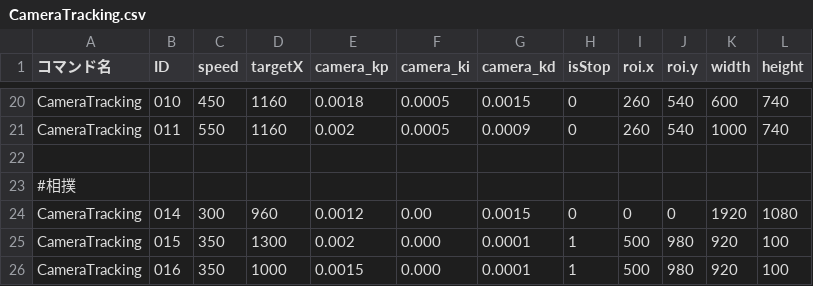
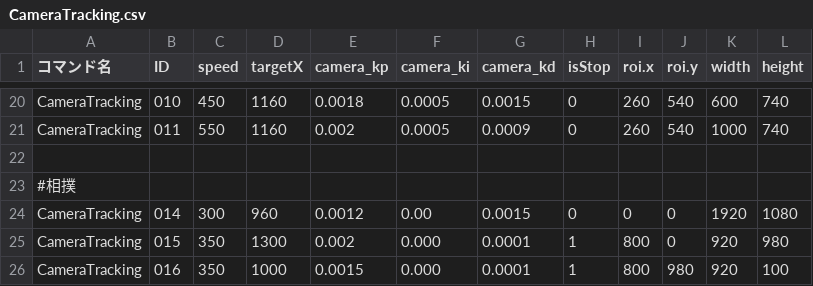
Before and after one commit to KatLab-MiyazakiUniv/etrobocon2026, a CSV file: datafiles/commands/Motions/CameraTracking.csv, drawn as a sheet; only a part is shown, gaps mark what is left out.

```diff
--- a/datafiles/commands/Motions/CameraTracking.csv
+++ b/datafiles/commands/Motions/CameraTracking.csv
@@ -24,3 +24,3 @@ CameraTracking,011,550,1160,0.002,0.0005,0.0009,0,260,540,1000,740
 CameraTracking,014,300,960,0.0012,0.00,0.0015,0,0,0,1920,1080
-CameraTracking,015,350,1300,0.002,0.000,0.0001,1,500,980,920,100
-CameraTracking,016,350,1000,0.0015,0.000,0.0001,1,500,980,920,100
+CameraTracking,015,350,1300,0.002,0.000,0.0001,1,800,0,920,980
+CameraTracking,016,350,1000,0.0015,0.000,0.0001,1,800,980,920,100
```
Also changed, not shown: datafiles/commands/Motions/ETZumoFinish.csv, 4 other files.
